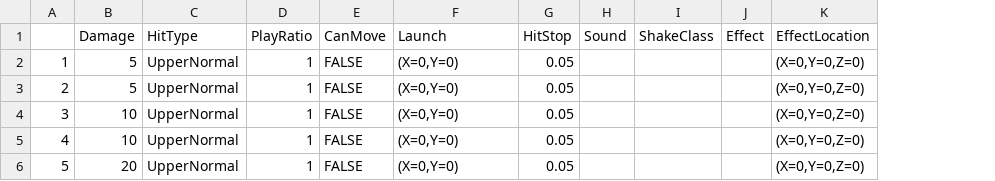
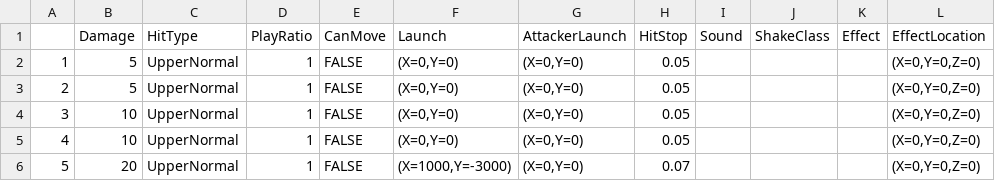
Before and after one commit to Jay9011/Unreal4_Study, a CSV file: BlueprintProject/Content/Weapons/Weapon_Melee/Blade/DT_AirHit_Blade.csv, drawn as a sheet; only a part is shown; addresses are those after the commit; the diff names each change by its address in the sheet, - before the commit and + after, or states it on an @@ line.

```diff
--- a/BlueprintProject/Content/Weapons/Weapon_Melee/Blade/DT_AirHit_Blade.csv
+++ b/BlueprintProject/Content/Weapons/Weapon_Melee/Blade/DT_AirHit_Blade.csv
+column G (AttackerLaunch), rows 2-6: all (X=0,Y=0)
-F6 (Launch): (X=0,Y=0)
+F6 (Launch): (X=1000,Y=-3000)
-H6 (HitStop): 0.05
+H6 (HitStop): 0.07
```
Also changed, not shown: BlueprintProject/Content/Weapons/Weapon_Melee/Blade/DT_DoAction_Blade.csv, BlueprintProject/Content/Weapons/Weapon_Melee/Blade/DT_HeavyHit_Blade.csv, 26 other files.
